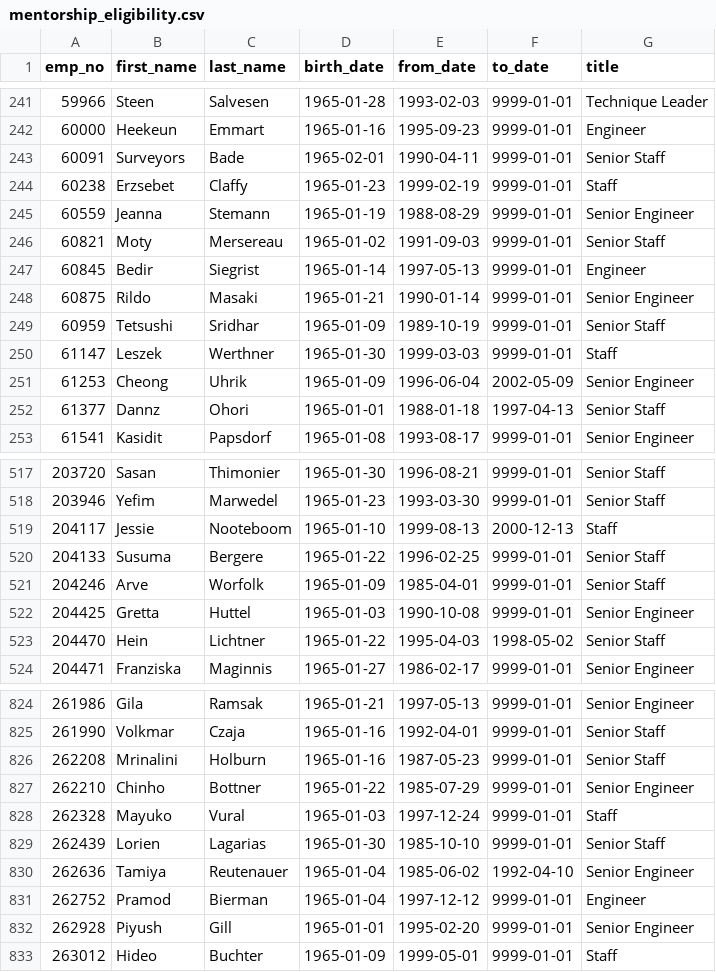
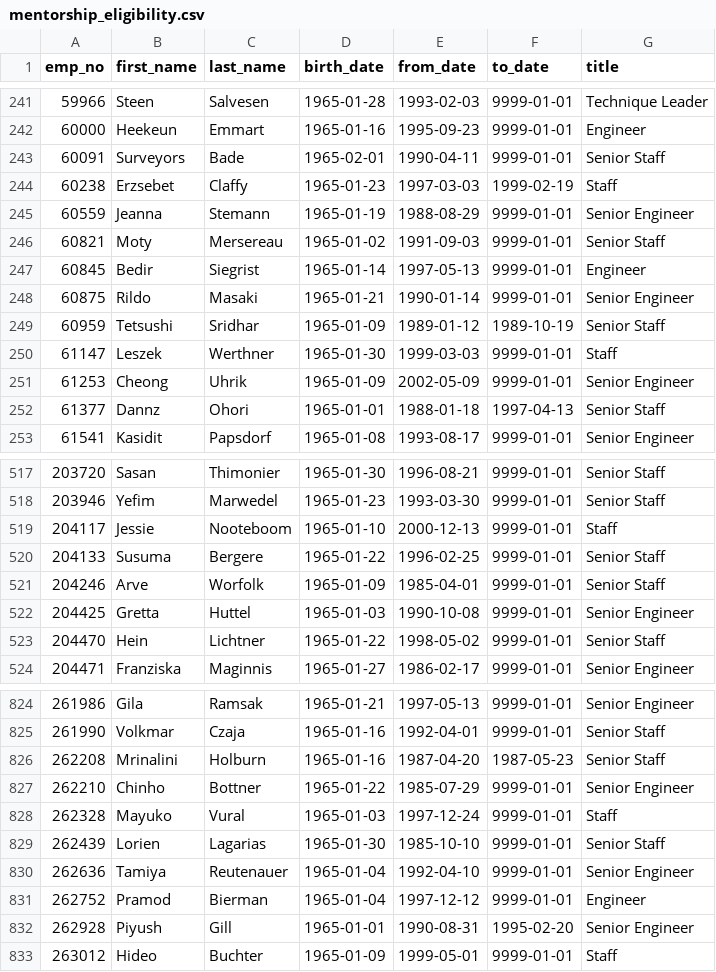
Before and after one commit to Aigerim-Zh/Pewlett-Hackard-Analysis, a CSV file: Data/mentorship_eligibility.csv, drawn as a sheet; only a part is shown, gaps mark what is left out; the diff covers the shown part only.

```diff
--- a/Data/mentorship_eligibility.csv
+++ b/Data/mentorship_eligibility.csv
@@ -243,3 +243,3 @@ emp_no,first_name,last_name,birth_date,from_date,to_date,title
 60091,Surveyors,Bade,1965-02-01,1990-04-11,9999-01-01,Senior Staff
-60238,Erzsebet,Claffy,1965-01-23,1999-02-19,9999-01-01,Staff
+60238,Erzsebet,Claffy,1965-01-23,1997-03-03,1999-02-19,Staff
 60559,Jeanna,Stemann,1965-01-19,1988-08-29,9999-01-01,Senior Engineer
@@ -248,5 +248,5 @@ emp_no,first_name,last_name,birth_date,from_date,to_date,title
 60875,Rildo,Masaki,1965-01-21,1990-01-14,9999-01-01,Senior Engineer
-60959,Tetsushi,Sridhar,1965-01-09,1989-10-19,9999-01-01,Senior Staff
+60959,Tetsushi,Sridhar,1965-01-09,1989-01-12,1989-10-19,Senior Staff
 61147,Leszek,Werthner,1965-01-30,1999-03-03,9999-01-01,Staff
-61253,Cheong,Uhrik,1965-01-09,1996-06-04,2002-05-09,Senior Engineer
+61253,Cheong,Uhrik,1965-01-09,2002-05-09,9999-01-01,Senior Engineer
 61377,Dannz,Ohori,1965-01-01,1988-01-18,1997-04-13,Senior Staff
@@ -518,3 +518,3 @@ emp_no,first_name,last_name,birth_date,from_date,to_date,title
 203946,Yefim,Marwedel,1965-01-23,1993-03-30,9999-01-01,Senior Staff
-204117,Jessie,Nooteboom,1965-01-10,1999-08-13,2000-12-13,Staff
+204117,Jessie,Nooteboom,1965-01-10,2000-12-13,9999-01-01,Staff
 204133,Susuma,Bergere,1965-01-22,1996-02-25,9999-01-01,Senior Staff
@@ -522,3 +522,3 @@ emp_no,first_name,last_name,birth_date,from_date,to_date,title
 204425,Gretta,Huttel,1965-01-03,1990-10-08,9999-01-01,Senior Engineer
-204470,Hein,Lichtner,1965-01-22,1995-04-03,1998-05-02,Senior Staff
+204470,Hein,Lichtner,1965-01-22,1998-05-02,9999-01-01,Senior Staff
 204471,Franziska,Maginnis,1965-01-27,1986-02-17,9999-01-01,Senior Engineer
@@ -825,3 +825,3 @@ emp_no,first_name,last_name,birth_date,from_date,to_date,title
 261990,Volkmar,Czaja,1965-01-16,1992-04-01,9999-01-01,Senior Staff
-262208,Mrinalini,Holburn,1965-01-16,1987-05-23,9999-01-01,Senior Staff
+262208,Mrinalini,Holburn,1965-01-16,1987-04-20,1987-05-23,Senior Staff
 262210,Chinho,Bottner,1965-01-22,1985-07-29,9999-01-01,Senior Engineer
@@ -829,5 +829,5 @@ emp_no,first_name,last_name,birth_date,from_date,to_date,title
 262439,Lorien,Lagarias,1965-01-30,1985-10-10,9999-01-01,Senior Staff
-262636,Tamiya,Reutenauer,1965-01-04,1985-06-02,1992-04-10,Senior Engineer
+262636,Tamiya,Reutenauer,1965-01-04,1992-04-10,9999-01-01,Senior Engineer
 262752,Pramod,Bierman,1965-01-04,1997-12-12,9999-01-01,Engineer
-262928,Piyush,Gill,1965-01-01,1995-02-20,9999-01-01,Senior Engineer
+262928,Piyush,Gill,1965-01-01,1990-08-31,1995-02-20,Senior Engineer
 263012,Hideo,Buchter,1965-01-09,1999-05-01,9999-01-01,Staff
```
Also changed, not shown: 106 edited cells elsewhere in this file.
